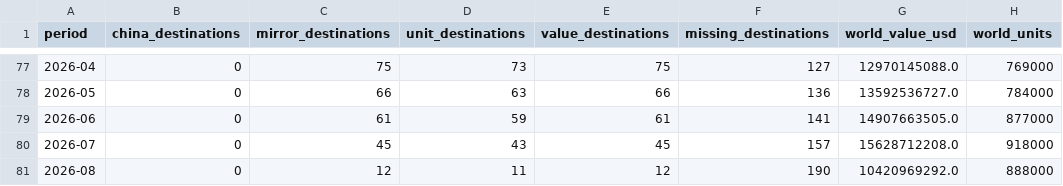
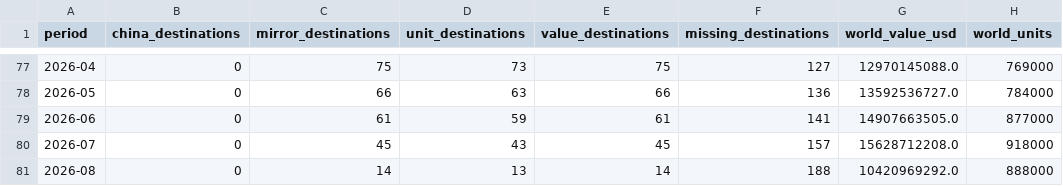
Before and after one commit to roblevinson-cloud/ai-compute-demand-dashboard, a CSV file: docs/china-auto/data/coverage.csv, drawn as a sheet; only a part is shown, gaps mark what is left out; the diff names each change by its address in the sheet, - before the commit and + after, or states it on an @@ line.

```diff
--- a/docs/china-auto/data/coverage.csv
+++ b/docs/china-auto/data/coverage.csv
-C81 (mirror_destinations): 12
+C81 (mirror_destinations): 14
-D81 (unit_destinations): 11
+D81 (unit_destinations): 13
-E81 (value_destinations): 12
+E81 (value_destinations): 14
-F81 (missing_destinations): 190
+F81 (missing_destinations): 188
```
Also changed, not shown: 5 other files.
